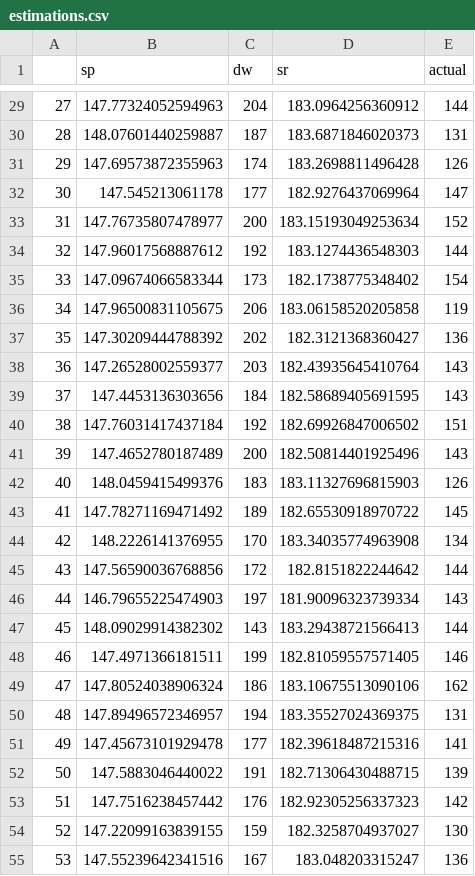
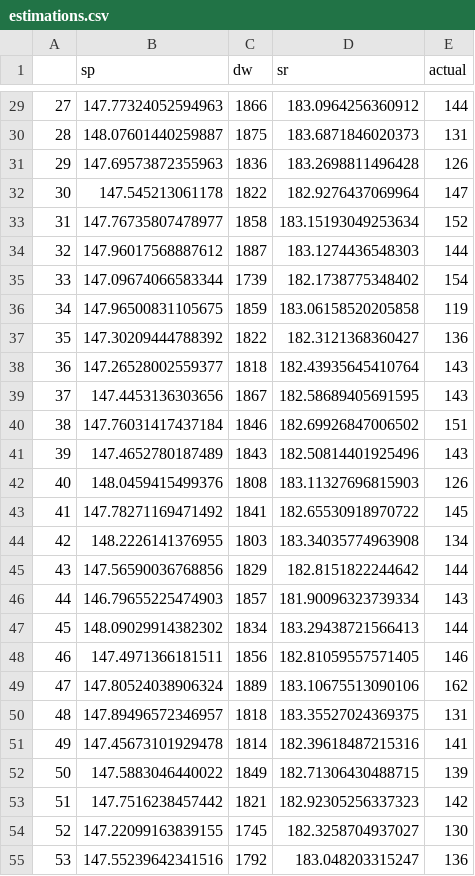
Before and after one commit to eeganr/petGATEsim, a CSV file: analysis/estimations.csv, drawn as a sheet; only a part is shown, gaps mark what is left out; the diff covers the shown part only.

```diff
--- a/analysis/estimations.csv
+++ b/analysis/estimations.csv
@@ -29,27 +29,27 @@
-27,147.77324052594963,204,183.0964256360912,144
-28,148.07601440259887,187,183.6871846020373,131
-29,147.69573872355963,174,183.2698811496428,126
-30,147.545213061178,177,182.9276437069964,147
-31,147.76735807478977,200,183.15193049253634,152
-32,147.96017568887612,192,183.1274436548303,144
-33,147.09674066583344,173,182.1738775348402,154
-34,147.96500831105675,206,183.06158520205858,119
-35,147.30209444788392,202,182.3121368360427,136
-36,147.26528002559377,203,182.43935645410764,143
-37,147.4453136303656,184,182.58689405691595,143
-38,147.76031417437184,192,182.69926847006502,151
-39,147.4652780187489,200,182.50814401925496,143
-40,148.0459415499376,183,183.11327696815903,126
-41,147.78271169471492,189,182.65530918970722,145
-42,148.2226141376955,170,183.34035774963908,134
-43,147.56590036768856,172,182.8151822244642,144
-44,146.79655225474903,197,181.90096323739334,143
-45,148.09029914382302,143,183.29438721566413,144
-46,147.4971366181511,199,182.81059557571405,146
-47,147.80524038906324,186,183.10675513090106,162
-48,147.89496572346957,194,183.35527024369375,131
-49,147.45673101929478,177,182.39618487215316,141
-50,147.5883046440022,191,182.71306430488715,139
-51,147.7516238457442,176,182.92305256337323,142
-52,147.22099163839155,159,182.3258704937027,130
-53,147.55239642341516,167,183.048203315247,136
+27,147.77324052594963,1866,183.0964256360912,144
+28,148.07601440259887,1875,183.6871846020373,131
+29,147.69573872355963,1836,183.2698811496428,126
+30,147.545213061178,1822,182.9276437069964,147
+31,147.76735807478977,1858,183.15193049253634,152
+32,147.96017568887612,1887,183.1274436548303,144
+33,147.09674066583344,1739,182.1738775348402,154
+34,147.96500831105675,1859,183.06158520205858,119
+35,147.30209444788392,1822,182.3121368360427,136
+36,147.26528002559377,1818,182.43935645410764,143
+37,147.4453136303656,1867,182.58689405691595,143
+38,147.76031417437184,1846,182.69926847006502,151
+39,147.4652780187489,1843,182.50814401925496,143
+40,148.0459415499376,1808,183.11327696815903,126
+41,147.78271169471492,1841,182.65530918970722,145
+42,148.2226141376955,1803,183.34035774963908,134
+43,147.56590036768856,1829,182.8151822244642,144
+44,146.79655225474903,1857,181.90096323739334,143
+45,148.09029914382302,1834,183.29438721566413,144
+46,147.4971366181511,1856,182.81059557571405,146
+47,147.80524038906324,1889,183.10675513090106,162
+48,147.89496572346957,1818,183.35527024369375,131
+49,147.45673101929478,1814,182.39618487215316,141
+50,147.5883046440022,1849,182.71306430488715,139
+51,147.7516238457442,1821,182.92305256337323,142
+52,147.22099163839155,1745,182.3258704937027,130
+53,147.55239642341516,1792,183.048203315247,136
```
Also changed, not shown: 73 edited cells elsewhere in this file.
